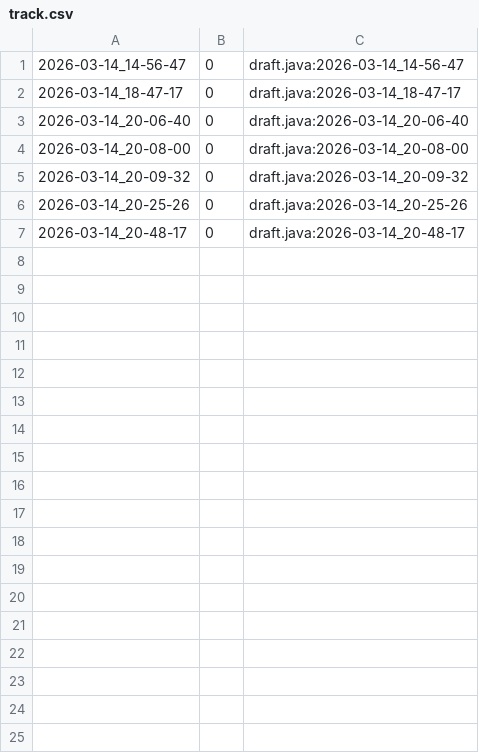
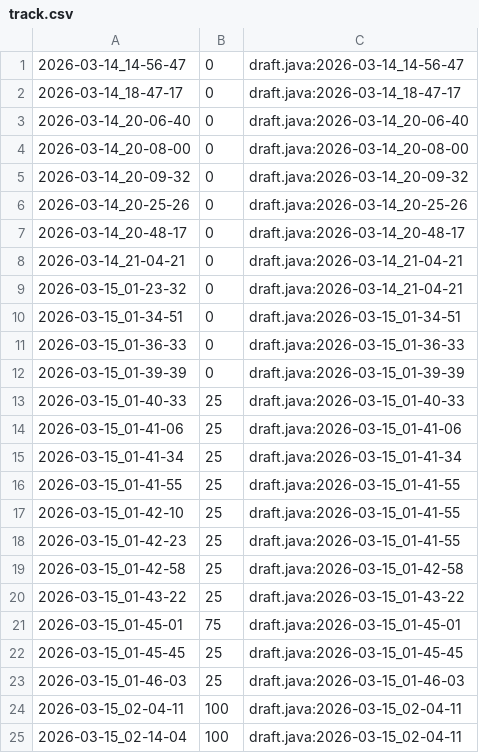
Before and after one commit to qxcode-course/ed-seg-bloco-a-Rafaz666, a CSV file: .tko/track/es@baruel/track.csv, drawn as a sheet; the diff names each change by its address in the sheet, - before the commit and + after, or states it on an @@ line.

```diff
--- a/.tko/track/es@baruel/track.csv
+++ b/.tko/track/es@baruel/track.csv
+row 8: 2026-03-14_21-04-21 | 0 | draft.java:2026-03-14_21-04-21
+row 9: 2026-03-15_01-23-32 | 0 | draft.java:2026-03-14_21-04-21
+row 10: 2026-03-15_01-34-51 | 0 | draft.java:2026-03-15_01-34-51
+row 11: 2026-03-15_01-36-33 | 0 | draft.java:2026-03-15_01-36-33
+row 12: 2026-03-15_01-39-39 | 0 | draft.java:2026-03-15_01-39-39
+row 13: 2026-03-15_01-40-33 | 25 | draft.java:2026-03-15_01-40-33
+row 14: 2026-03-15_01-41-06 | 25 | draft.java:2026-03-15_01-41-06
+row 15: 2026-03-15_01-41-34 | 25 | draft.java:2026-03-15_01-41-34
+row 16: 2026-03-15_01-41-55 | 25 | draft.java:2026-03-15_01-41-55
+row 17: 2026-03-15_01-42-10 | 25 | draft.java:2026-03-15_01-41-55
+row 18: 2026-03-15_01-42-23 | 25 | draft.java:2026-03-15_01-41-55
+row 19: 2026-03-15_01-42-58 | 25 | draft.java:2026-03-15_01-42-58
+row 20: 2026-03-15_01-43-22 | 25 | draft.java:2026-03-15_01-43-22
+row 21: 2026-03-15_01-45-01 | 75 | draft.java:2026-03-15_01-45-01
+row 22: 2026-03-15_01-45-45 | 25 | draft.java:2026-03-15_01-45-45
+row 23: 2026-03-15_01-46-03 | 25 | draft.java:2026-03-15_01-46-03
+row 24: 2026-03-15_02-04-11 | 100 | draft.java:2026-03-15_02-04-11
+row 25: 2026-03-15_02-14-04 | 100 | draft.java:2026-03-15_02-04-11
```
Also changed, not shown: 6 other files.
